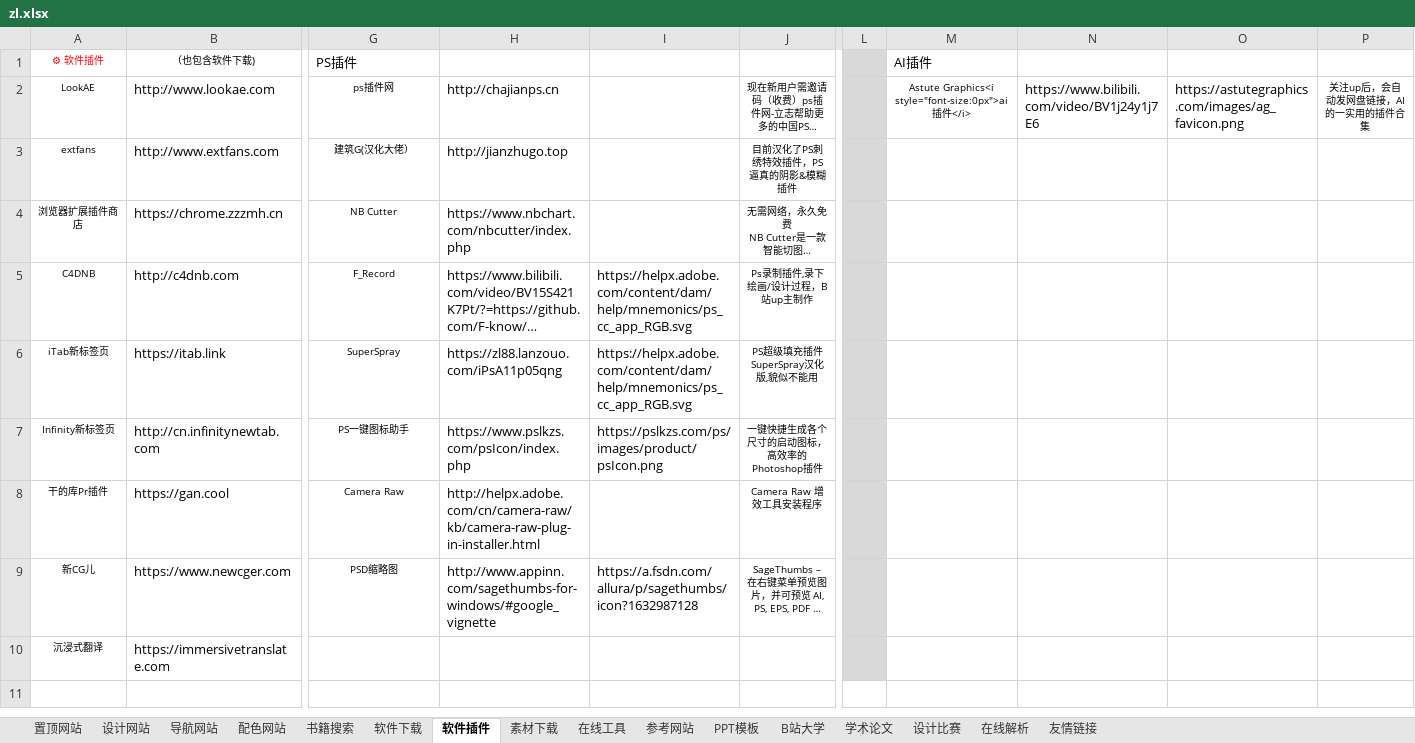
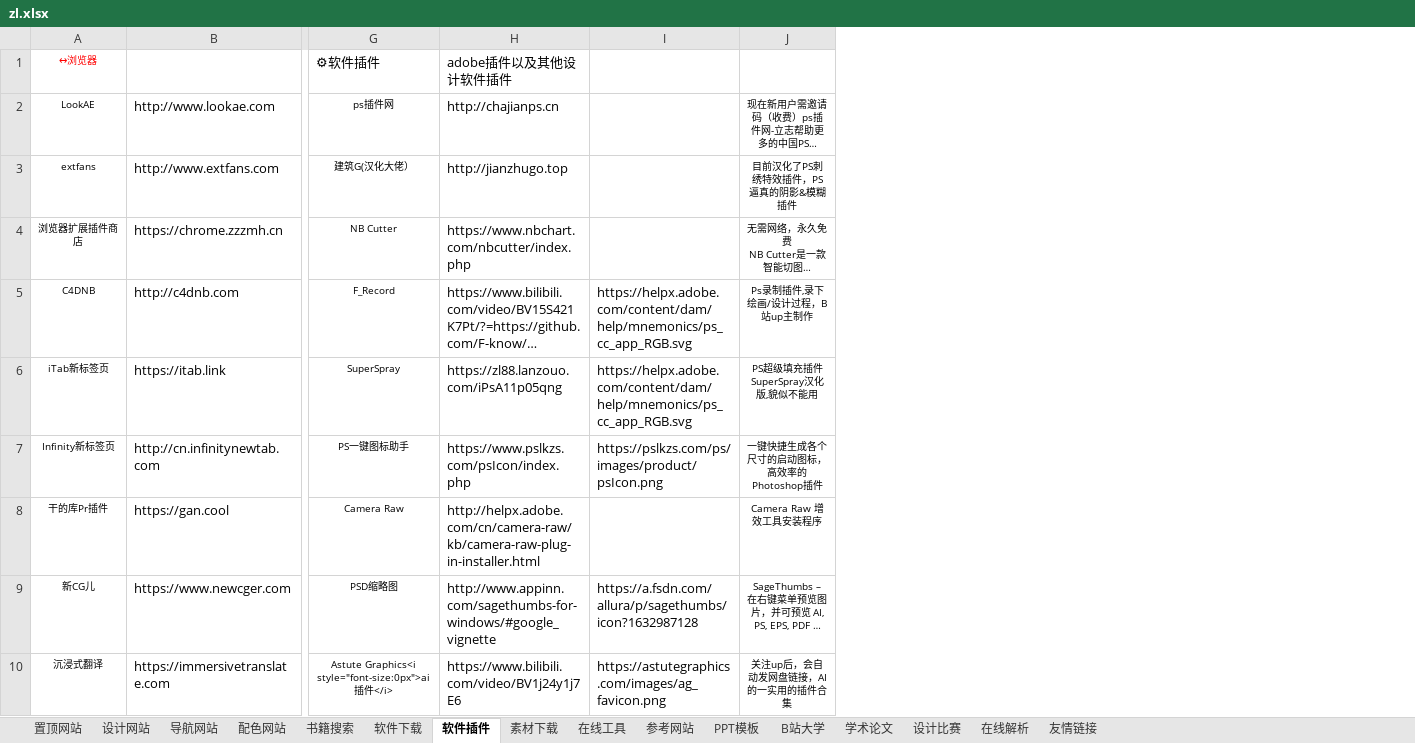
Before and after one commit to xiaolongmr/dh, an Excel workbook: zl.xlsx, sheet 软件插件, drawn as a sheet; only a part is shown, gaps mark what is left out; long unchanged cells end in …; values as stored, in another font and other column widths than the file's, no borders; removed rows and columns are numbered as before the commit, all else as after; rows hold the shown columns only; the diff names each change by its address in the sheet, - before the commit and + after, or states it on an @@ line.

```diff
--- a/zl.xlsx (sheet 软件插件)
+++ b/zl.xlsx (sheet 软件插件)
-column L, empty
-column M, row 2: Astute Graphics<i style="font-size:0px">ai插件</i>
-column N, row 2: https://www.bilibili.com/video/BV1j24y1j7E6
-column O, row 2: https://astutegraphics.com/images/ag_favicon.png
-column P, row 2: 关注up后，会自动发网盘链接，AI的一实用的插件合集
-row 1: ⚙ 软件插件 | （也包含软件下载) | PS插件 |  |  |  |  | AI插件
+row 1: ‍↔浏览器 |  | ⚙软件插件 | adobe插件以及其他设计软件插件
-G10: (empty)
+G10: Astute Graphics<i style="font-size:0px">ai插件</i>
-H10: (empty)
+H10: https://www.bilibili.com/video/BV1j24y1j7E6
-I10: (empty)
+I10: https://astutegraphics.com/images/ag_favicon.png
-J10: (empty)
+J10: 关注up后，会自动发网盘链接，AI的一实用的插件合集
```
Also changed, not shown: sheet B站大学, sheet 导航网站, sheet 素材下载, sheet 在线解析, sheet 友情链接, sheet 配色网站, 4 more sheets.
